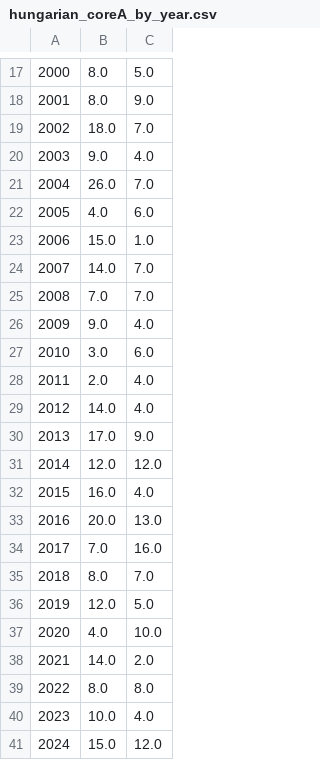
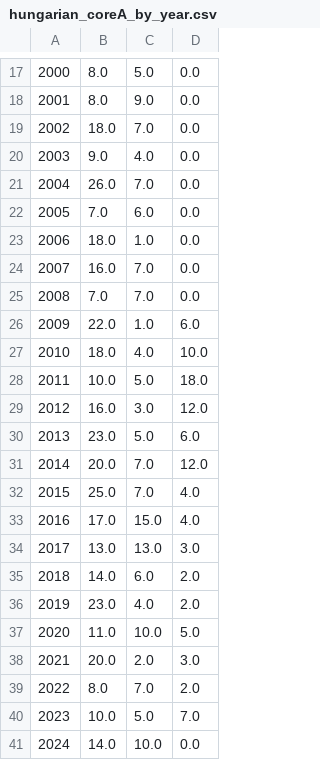
Before and after one commit to jtapolcai/corePaperList, a CSV file: doc/figures/hungarian_coreA_by_year.csv, drawn as a sheet; only a part is shown, gaps mark what is left out; the diff covers the shown part only; the diff names each change by its address in the sheet, - before the commit and + after, or states it on an @@ line.

```diff
--- a/doc/figures/hungarian_coreA_by_year.csv
+++ b/doc/figures/hungarian_coreA_by_year.csv
+column D, rows 17-41: 0.0 | 0.0 | 0.0 | 0.0 | 0.0 | 0.0 | 0.0 | 0.0 | 0.0 | 6.0 | 10.0 | 18.0 | 12.0 | 6.0 | 12.0 | 4.0 | 4.0 | 3.0 | 2.0 | 2.0 | 5.0 | 3.0 | 2.0 | 7.0 | 0.0
-B22: 4.0
+B22: 7.0
-B23: 15.0
+B23: 18.0
-B24: 14.0
+B24: 16.0
-B26: 9.0
+B26: 22.0
-C26: 4.0
+C26: 1.0
-B27: 3.0
+B27: 18.0
-C27: 6.0
+C27: 4.0
-B28: 2.0
+B28: 10.0
-C28: 4.0
+C28: 5.0
-B29: 14.0
+B29: 16.0
-C29: 4.0
+C29: 3.0
-B30: 17.0
+B30: 23.0
-C30: 9.0
+C30: 5.0
-B31: 12.0
+B31: 20.0
-C31: 12.0
+C31: 7.0
-B32: 16.0
+B32: 25.0
-C32: 4.0
+C32: 7.0
-B33: 20.0
+B33: 17.0
-C33: 13.0
+C33: 15.0
-B34: 7.0
+B34: 13.0
-C34: 16.0
+C34: 13.0
-B35: 8.0
+B35: 14.0
-C35: 7.0
+C35: 6.0
-B36: 12.0
+B36: 23.0
-C36: 5.0
+C36: 4.0
-B37: 4.0
+B37: 11.0
-B38: 14.0
+B38: 20.0
-C39: 8.0
+C39: 7.0
-C40: 4.0
+C40: 5.0
-B41: 15.0
+B41: 14.0
-C41: 12.0
+C41: 10.0
```
Also changed, not shown: 6 edited cells elsewhere in this file, doc/figures/already_abroad_coreA_by_year.csv, doc/figures/already_abroad_coreAstar_by_year.csv, 31 other files.
